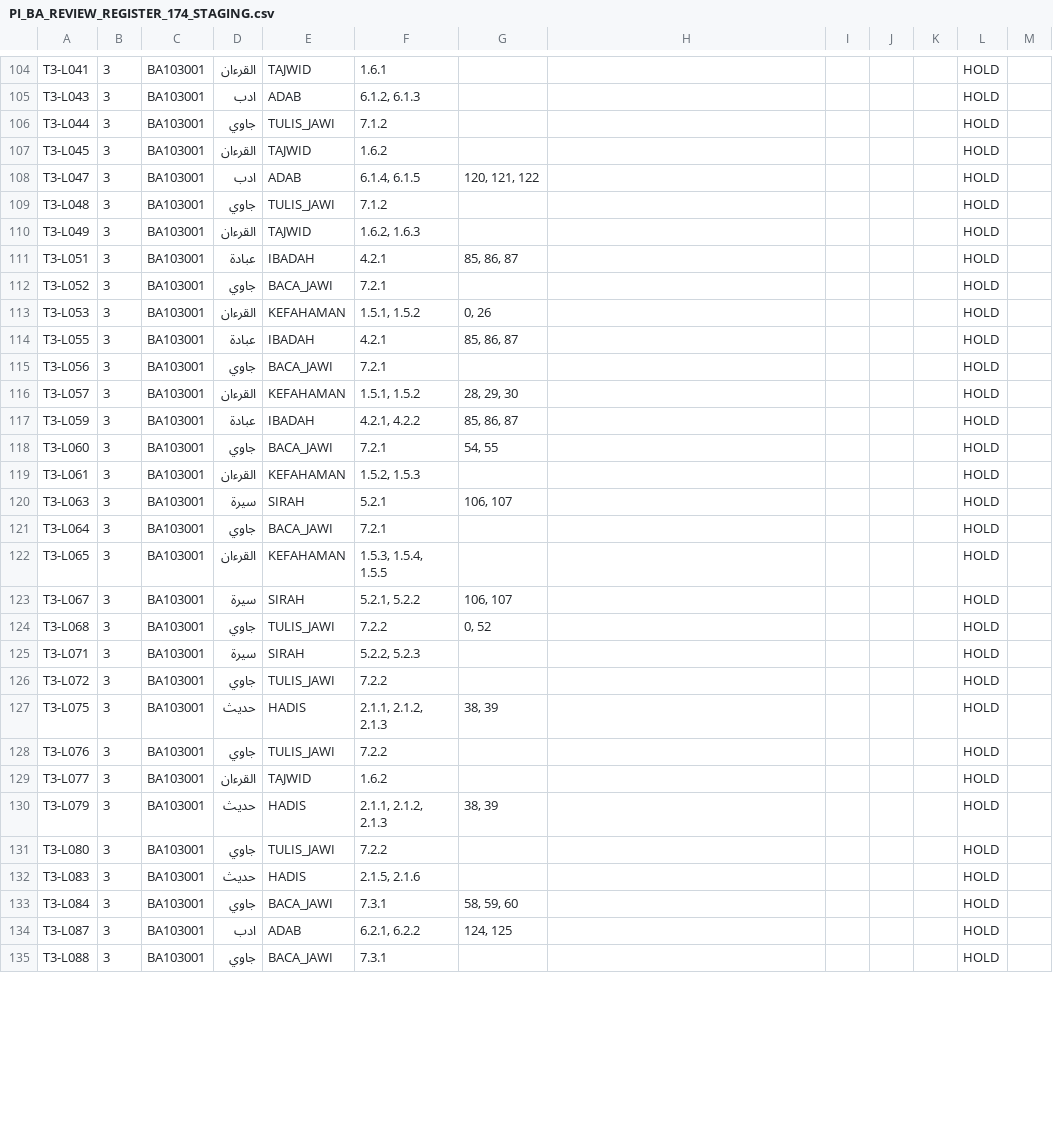
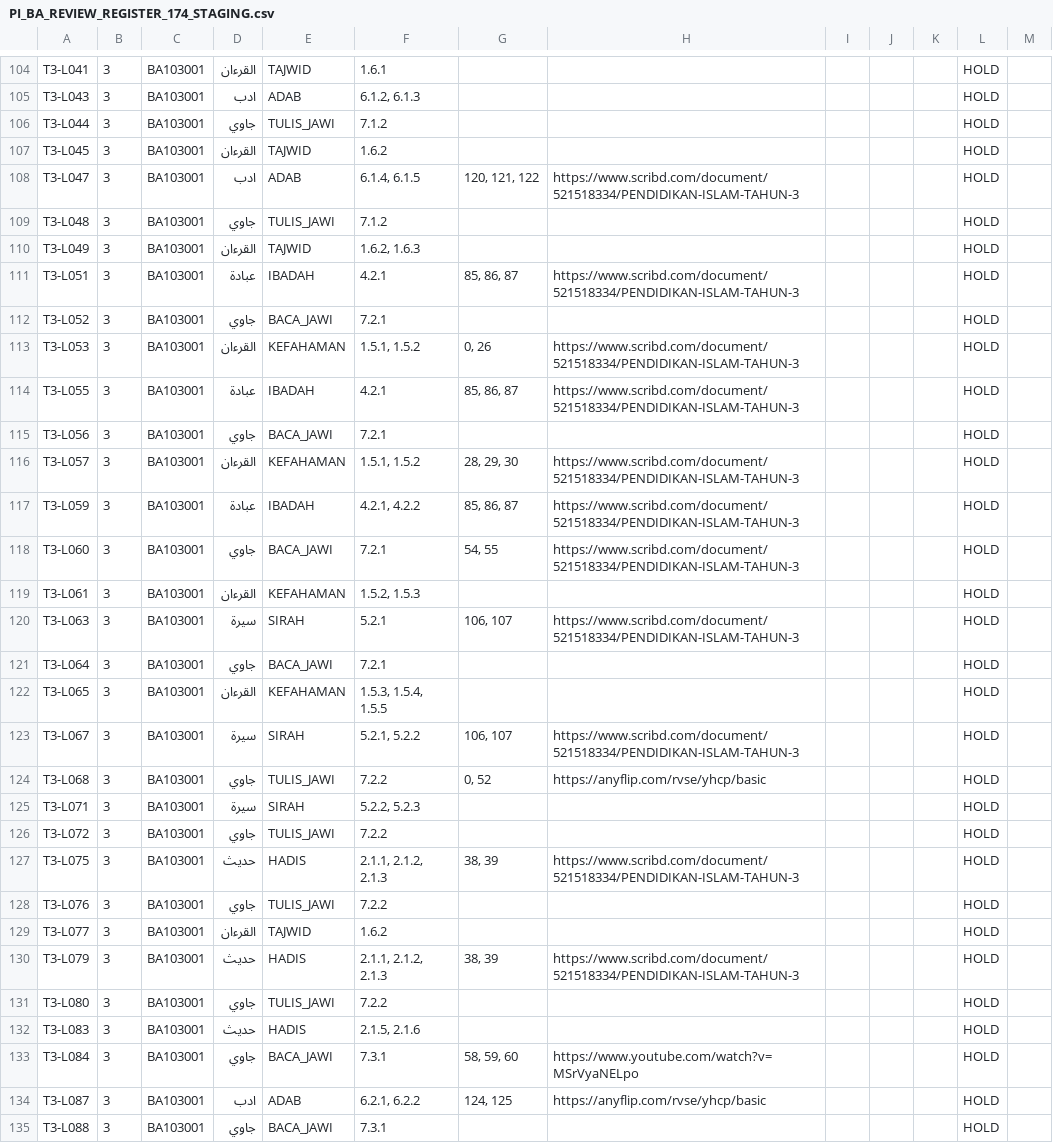
Before and after one commit to nurynayreen88/CikguLaju-AI, a CSV file: rph_standalone/pendidikan_islam_draf_2027/PI_BA_REVIEW_REGISTER_174_STAGING.csv, drawn as a sheet; only a part is shown, gaps mark what is left out; the diff covers the shown part only.

Commit message:
staging(pi): populate 42 source URLs in permanent editor verification CSV without approving workbook pages

```diff
--- a/rph_standalone/pendidikan_islam_draf_2027/PI_BA_REVIEW_REGISTER_174_STAGING.csv
+++ b/rph_standalone/pendidikan_islam_draf_2027/PI_BA_REVIEW_REGISTER_174_STAGING.csv
@@ -107,29 +107,29 @@
 "T3-L045","3","BA103001","القرءان","TAJWID","1.6.2","","","","","","HOLD",""
-"T3-L047","3","BA103001","ادب","ADAB","6.1.4, 6.1.5","120, 121, 122","","","","","HOLD",""
+"T3-L047","3","BA103001","ادب","ADAB","6.1.4, 6.1.5","120, 121, 122","https://www.scribd.com/document/521518334/PENDIDIKAN-ISLAM-TAHUN-3","","","","HOLD",""
 "T3-L048","3","BA103001","جاوي","TULIS_JAWI","7.1.2","","","","","","HOLD",""
 "T3-L049","3","BA103001","القرءان","TAJWID","1.6.2, 1.6.3","","","","","","HOLD",""
-"T3-L051","3","BA103001","عبادة","IBADAH","4.2.1","85, 86, 87","","","","","HOLD",""
+"T3-L051","3","BA103001","عبادة","IBADAH","4.2.1","85, 86, 87","https://www.scribd.com/document/521518334/PENDIDIKAN-ISLAM-TAHUN-3","","","","HOLD",""
 "T3-L052","3","BA103001","جاوي","BACA_JAWI","7.2.1","","","","","","HOLD",""
-"T3-L053","3","BA103001","القرءان","KEFAHAMAN","1.5.1, 1.5.2","0, 26","","","","","HOLD",""
-"T3-L055","3","BA103001","عبادة","IBADAH","4.2.1","85, 86, 87","","","","","HOLD",""
+"T3-L053","3","BA103001","القرءان","KEFAHAMAN","1.5.1, 1.5.2","0, 26","https://www.scribd.com/document/521518334/PENDIDIKAN-ISLAM-TAHUN-3","","","","HOLD",""
+"T3-L055","3","BA103001","عبادة","IBADAH","4.2.1","85, 86, 87","https://www.scribd.com/document/521518334/PENDIDIKAN-ISLAM-TAHUN-3","","","","HOLD",""
 "T3-L056","3","BA103001","جاوي","BACA_JAWI","7.2.1","","","","","","HOLD",""
-"T3-L057","3","BA103001","القرءان","KEFAHAMAN","1.5.1, 1.5.2","28, 29, 30","","","","","HOLD",""
-"T3-L059","3","BA103001","عبادة","IBADAH","4.2.1, 4.2.2","85, 86, 87","","","","","HOLD",""
-"T3-L060","3","BA103001","جاوي","BACA_JAWI","7.2.1","54, 55","","","","","HOLD",""
+"T3-L057","3","BA103001","القرءان","KEFAHAMAN","1.5.1, 1.5.2","28, 29, 30","https://www.scribd.com/document/521518334/PENDIDIKAN-ISLAM-TAHUN-3","","","","HOLD",""
+"T3-L059","3","BA103001","عبادة","IBADAH","4.2.1, 4.2.2","85, 86, 87","https://www.scribd.com/document/521518334/PENDIDIKAN-ISLAM-TAHUN-3","","","","HOLD",""
+"T3-L060","3","BA103001","جاوي","BACA_JAWI","7.2.1","54, 55","https://www.scribd.com/document/521518334/PENDIDIKAN-ISLAM-TAHUN-3","","","","HOLD",""
 "T3-L061","3","BA103001","القرءان","KEFAHAMAN","1.5.2, 1.5.3","","","","","","HOLD",""
-"T3-L063","3","BA103001","سيرة","SIRAH","5.2.1","106, 107","","","","","HOLD",""
+"T3-L063","3","BA103001","سيرة","SIRAH","5.2.1","106, 107","https://www.scribd.com/document/521518334/PENDIDIKAN-ISLAM-TAHUN-3","","","","HOLD",""
 "T3-L064","3","BA103001","جاوي","BACA_JAWI","7.2.1","","","","","","HOLD",""
 "T3-L065","3","BA103001","القرءان","KEFAHAMAN","1.5.3, 1.5.4, 1.5.5","","","","","","HOLD",""
-"T3-L067","3","BA103001","سيرة","SIRAH","5.2.1, 5.2.2","106, 107","","","","","HOLD",""
-"T3-L068","3","BA103001","جاوي","TULIS_JAWI","7.2.2","0, 52","","","","","HOLD",""
+"T3-L067","3","BA103001","سيرة","SIRAH","5.2.1, 5.2.2","106, 107","https://www.scribd.com/document/521518334/PENDIDIKAN-ISLAM-TAHUN-3","","","","HOLD",""
+"T3-L068","3","BA103001","جاوي","TULIS_JAWI","7.2.2","0, 52","https://anyflip.com/rvse/yhcp/basic","","","","HOLD",""
 "T3-L071","3","BA103001","سيرة","SIRAH","5.2.2, 5.2.3","","","","","","HOLD",""
 "T3-L072","3","BA103001","جاوي","TULIS_JAWI","7.2.2","","","","","","HOLD",""
-"T3-L075","3","BA103001","حديث","HADIS","2.1.1, 2.1.2, 2.1.3","38, 39","","","","","HOLD",""
+"T3-L075","3","BA103001","حديث","HADIS","2.1.1, 2.1.2, 2.1.3","38, 39","https://www.scribd.com/document/521518334/PENDIDIKAN-ISLAM-TAHUN-3","","","","HOLD",""
 "T3-L076","3","BA103001","جاوي","TULIS_JAWI","7.2.2","","","","","","HOLD",""
 "T3-L077","3","BA103001","القرءان","TAJWID","1.6.2","","","","","","HOLD",""
-"T3-L079","3","BA103001","حديث","HADIS","2.1.1, 2.1.2, 2.1.3","38, 39","","","","","HOLD",""
+"T3-L079","3","BA103001","حديث","HADIS","2.1.1, 2.1.2, 2.1.3","38, 39","https://www.scribd.com/document/521518334/PENDIDIKAN-ISLAM-TAHUN-3","","","","HOLD",""
 "T3-L080","3","BA103001","جاوي","TULIS_JAWI","7.2.2","","","","","","HOLD",""
 "T3-L083","3","BA103001","حديث","HADIS","2.1.5, 2.1.6","","","","","","HOLD",""
-"T3-L084","3","BA103001","جاوي","BACA_JAWI","7.3.1","58, 59, 60","","","","","HOLD",""
-"T3-L087","3","BA103001","ادب","ADAB","6.2.1, 6.2.2","124, 125","","","","","HOLD",""
+"T3-L084","3","BA103001","جاوي","BACA_JAWI","7.3.1","58, 59, 60","https://www.youtube.com/watch?v=MSrVyaNELpo","","","","HOLD",""
+"T3-L087","3","BA103001","ادب","ADAB","6.2.1, 6.2.2","124, 125","https://anyflip.com/rvse/yhcp/basic","","","","HOLD",""
 "T3-L088","3","BA103001","جاوي","BACA_JAWI","7.3.1","","","","","","HOLD",""
```
Also changed, not shown: 28 edited cells elsewhere in this file.
